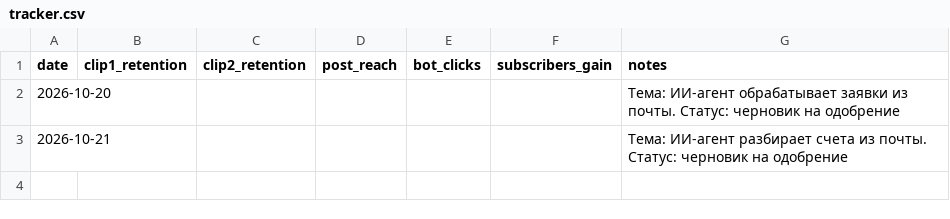
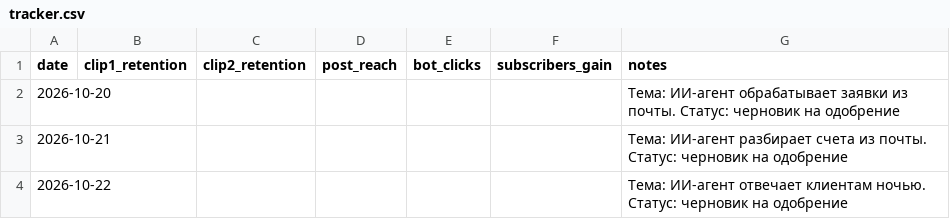
Before and after one commit to tvs163/ai-content-machine-vk, a CSV file: metrics/tracker.csv, drawn as a sheet; the diff names each change by its address in the sheet, - before the commit and + after, or states it on an @@ line.

Commit message:
Daily content drafts for 2026-10-22: themes, clip, post, tracker update

```diff
--- a/metrics/tracker.csv
+++ b/metrics/tracker.csv
+row 4: 2026-10-22 |  |  |  |  |  | Тема: ИИ-агент отвечает клиентам ночью. Статус: черновик на одобрение
```
Also changed, not shown: 3 other files.
